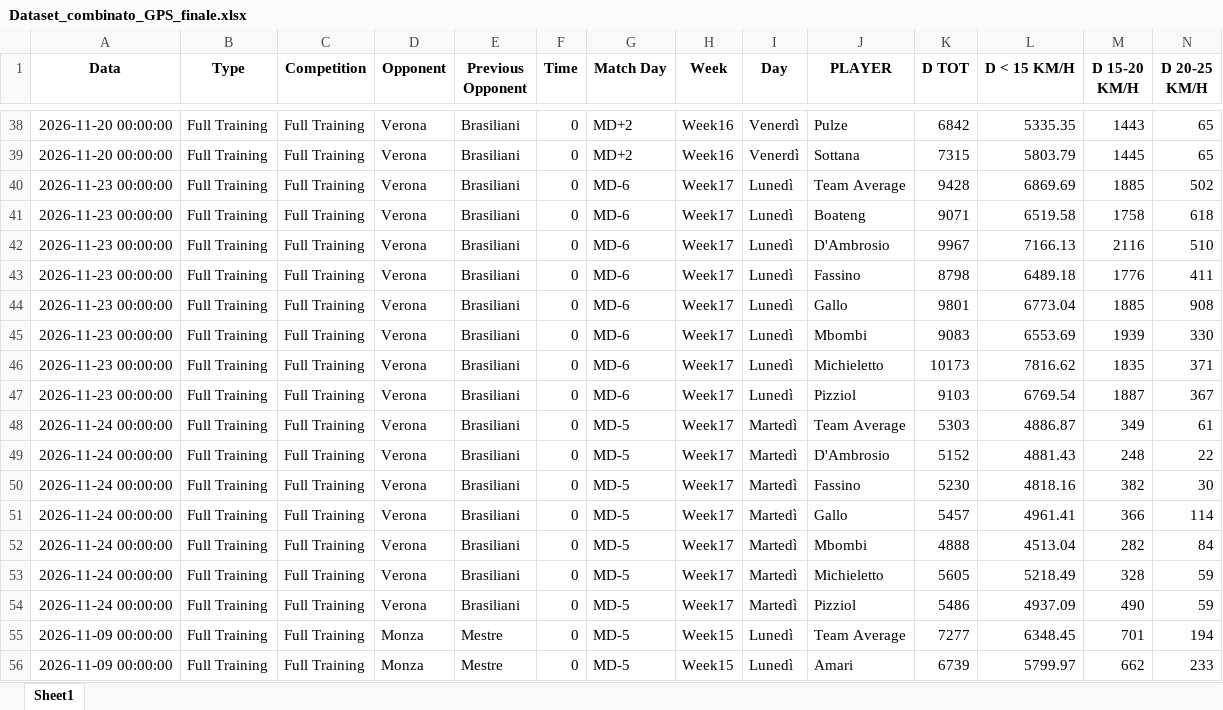
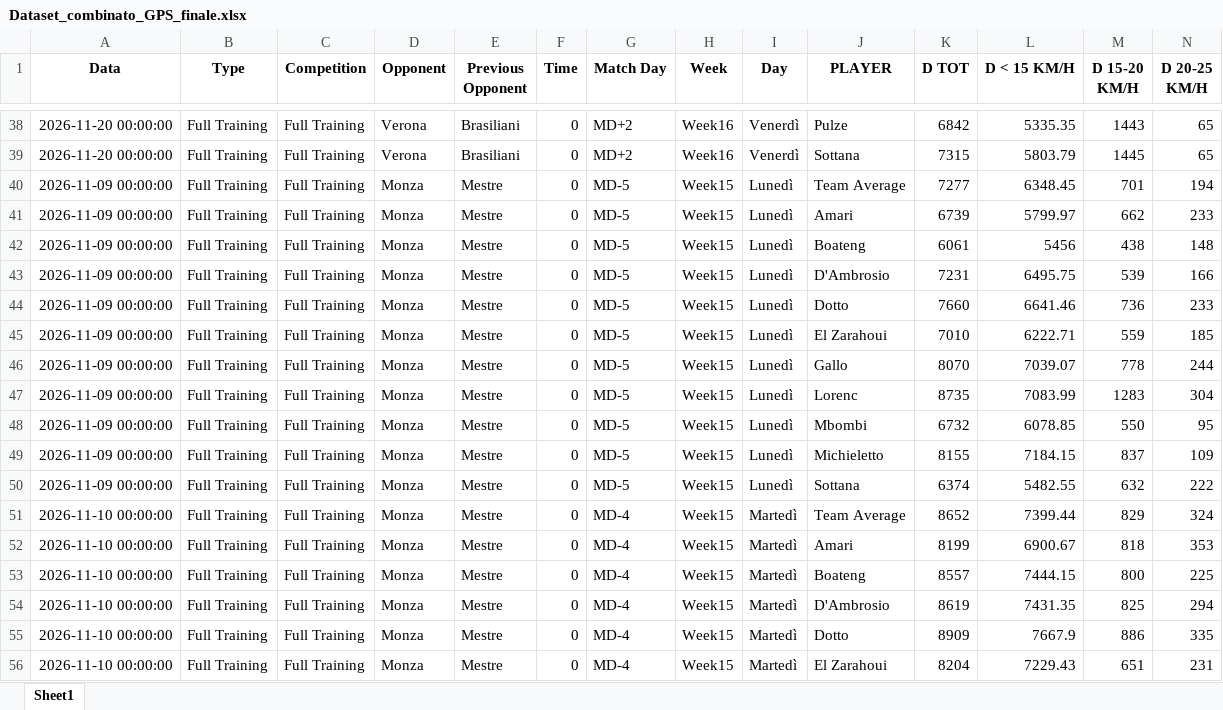
Before and after one commit to riki2016/data, an Excel workbook: Dataset_combinato_GPS_finale.xlsx, sheet Sheet1, drawn as a sheet; only a part is shown, gaps mark what is left out; the shorter side is filled out with more unchanged rows; values as stored, in another font and other column widths than the file's, no borders; rows hold the shown columns only; the diff covers the shown part only; the diff names each change by its address in the sheet, - before the commit and + after, or states it on an @@ line.

Commit message:
Add files via upload

```diff
--- a/Dataset_combinato_GPS_finale.xlsx (sheet Sheet1)
+++ b/Dataset_combinato_GPS_finale.xlsx (sheet Sheet1)
-row 40: 2026-11-23 00:00:00 | Full Training | Full Training | Verona | Brasiliani | 0 | MD-6 | Week17 | Lunedì | Team Average | 9428 | 6869.69 | 1885 | 502
-row 41: 2026-11-23 00:00:00 | Full Training | Full Training | Verona | Brasiliani | 0 | MD-6 | Week17 | Lunedì | Boateng | 9071 | 6519.58 | 1758 | 618
-row 42: 2026-11-23 00:00:00 | Full Training | Full Training | Verona | Brasiliani | 0 | MD-6 | Week17 | Lunedì | D'Ambrosio | 9967 | 7166.13 | 2116 | 510
-row 43: 2026-11-23 00:00:00 | Full Training | Full Training | Verona | Brasiliani | 0 | MD-6 | Week17 | Lunedì | Fassino | 8798 | 6489.18 | 1776 | 411
-row 44: 2026-11-23 00:00:00 | Full Training | Full Training | Verona | Brasiliani | 0 | MD-6 | Week17 | Lunedì | Gallo | 9801 | 6773.04 | 1885 | 908
-row 45: 2026-11-23 00:00:00 | Full Training | Full Training | Verona | Brasiliani | 0 | MD-6 | Week17 | Lunedì | Mbombi | 9083 | 6553.69 | 1939 | 330
-row 46: 2026-11-23 00:00:00 | Full Training | Full Training | Verona | Brasiliani | 0 | MD-6 | Week17 | Lunedì | Michieletto | 10173 | 7816.62 | 1835 | 371
-row 47: 2026-11-23 00:00:00 | Full Training | Full Training | Verona | Brasiliani | 0 | MD-6 | Week17 | Lunedì | Pizziol | 9103 | 6769.54 | 1887 | 367
-row 48: 2026-11-24 00:00:00 | Full Training | Full Training | Verona | Brasiliani | 0 | MD-5 | Week17 | Martedì | Team Average | 5303 | 4886.87 | 349 | 61
-row 49: 2026-11-24 00:00:00 | Full Training | Full Training | Verona | Brasiliani | 0 | MD-5 | Week17 | Martedì | D'Ambrosio | 5152 | 4881.43 | 248 | 22
-row 50: 2026-11-24 00:00:00 | Full Training | Full Training | Verona | Brasiliani | 0 | MD-5 | Week17 | Martedì | Fassino | 5230 | 4818.16 | 382 | 30
-row 51: 2026-11-24 00:00:00 | Full Training | Full Training | Verona | Brasiliani | 0 | MD-5 | Week17 | Martedì | Gallo | 5457 | 4961.41 | 366 | 114
-row 52: 2026-11-24 00:00:00 | Full Training | Full Training | Verona | Brasiliani | 0 | MD-5 | Week17 | Martedì | Mbombi | 4888 | 4513.04 | 282 | 84
-row 53: 2026-11-24 00:00:00 | Full Training | Full Training | Verona | Brasiliani | 0 | MD-5 | Week17 | Martedì | Michieletto | 5605 | 5218.49 | 328 | 59
-row 54: 2026-11-24 00:00:00 | Full Training | Full Training | Verona | Brasiliani | 0 | MD-5 | Week17 | Martedì | Pizziol | 5486 | 4937.09 | 490 | 59
```
Also changed, not shown: 19 edited cells elsewhere in this sheet.
